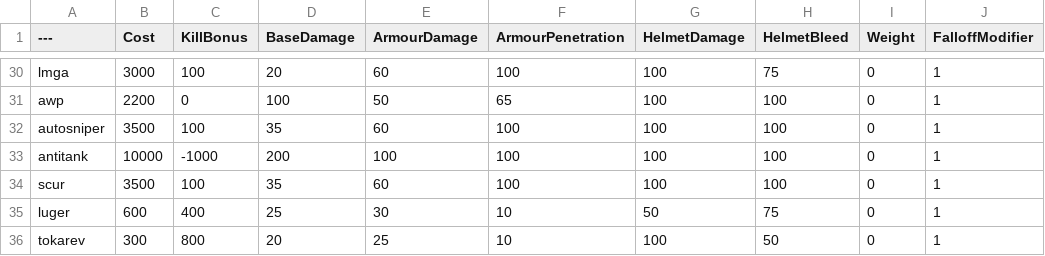
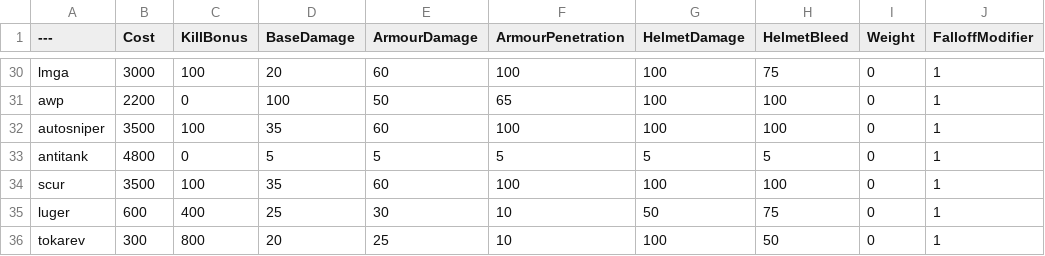
Before and after one commit to Daddy-Kirb/ChalksBalancingTable, a CSV file: BalancingTable.csv, drawn as a sheet; only a part is shown, gaps mark what is left out; the diff names each change by its address in the sheet, - before the commit and + after, or states it on an @@ line.

Commit message:
Update BalancingTable.csv

```diff
--- a/BalancingTable.csv
+++ b/BalancingTable.csv
-B33 (Cost): 10000
+B33 (Cost): 4800
-C33 (KillBonus): -1000
+C33 (KillBonus): 0
-D33 (BaseDamage): 200
+D33 (BaseDamage): 5
-E33 (ArmourDamage): 100
+E33 (ArmourDamage): 5
-F33 (ArmourPenetration): 100
+F33 (ArmourPenetration): 5
-G33 (HelmetDamage): 100
+G33 (HelmetDamage): 5
-H33 (HelmetBleed): 100
+H33 (HelmetBleed): 5
```
